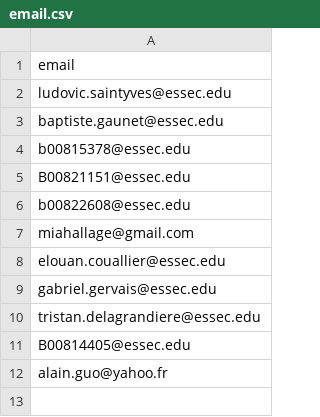
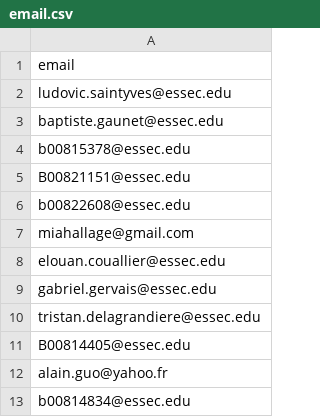
Before and after one commit to ludovicstvys/SummerIntern, a CSV file: email.csv, drawn as a sheet; the diff names each change by its address in the sheet, - before the commit and + after, or states it on an @@ line.

Commit message:
Update email.csv

```diff
--- a/email.csv
+++ b/email.csv
+row 13: b00814834@essec.edu
```
